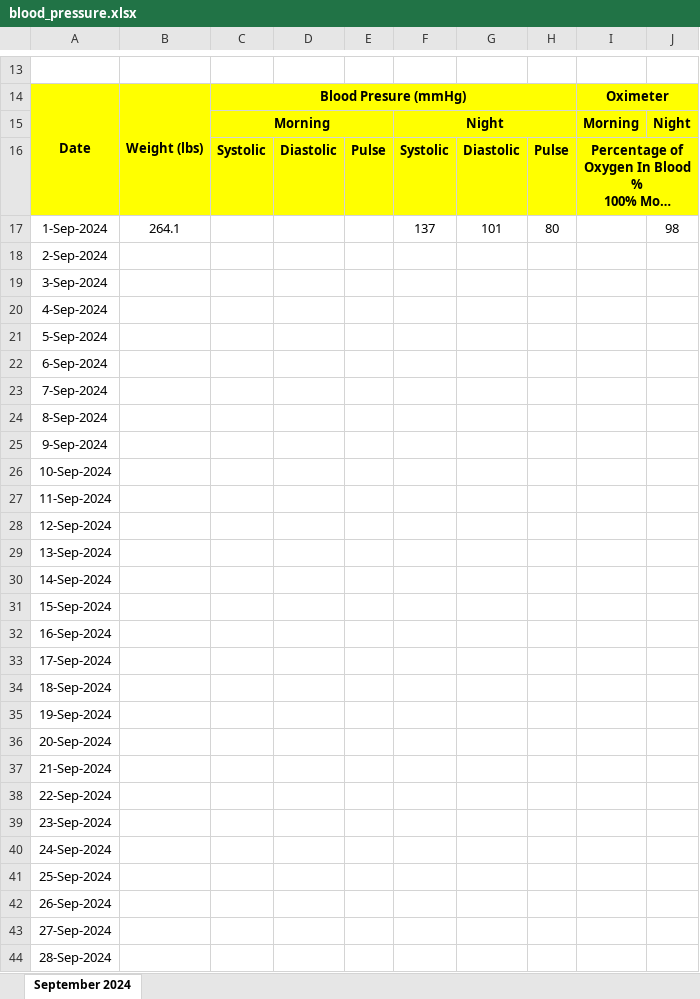
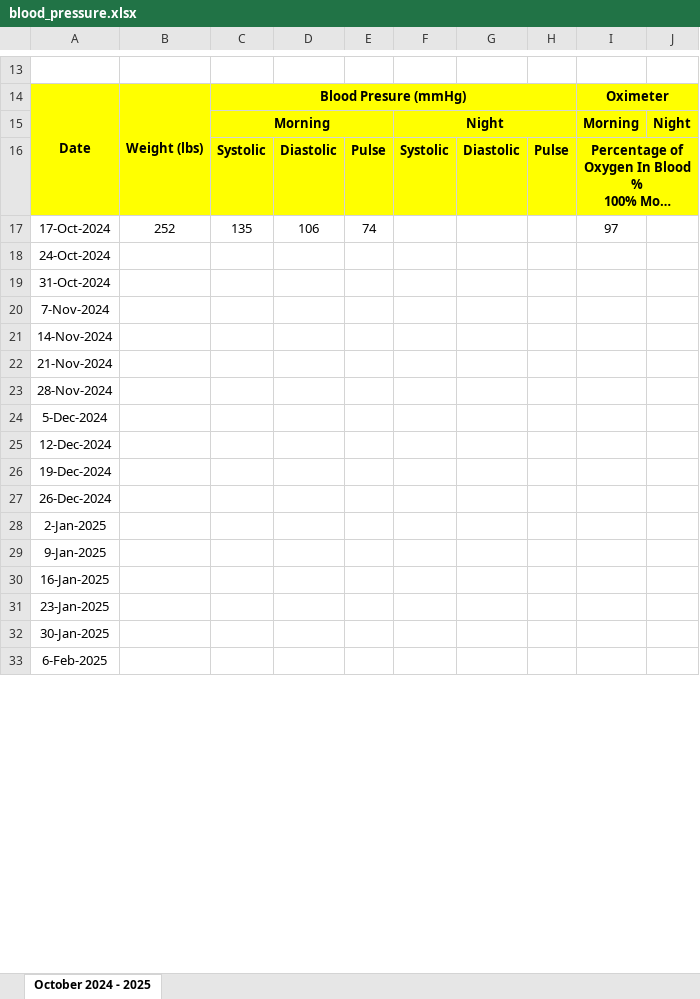
Before and after one commit to singluntang/Written-Notes, an Excel workbook: Health-Blood-Pressure/blood_pressure.xlsx, sheet October 2024 - 2025, drawn as a sheet; only a part is shown, gaps mark what is left out; long unchanged cells end in …; values as stored, in another font and other column widths than the file's, no borders; conditional formats not drawn; removed rows and columns are numbered as before the commit, all else as after; the diff covers the shown part only; the diff names each change by its address in the sheet, - before the commit and + after, or states it on an @@ line.

Commit message:
docs: initial commit

```diff
--- a/Health-Blood-Pressure/blood_pressure.xlsx (sheet October 2024 - 2025)
+++ b/Health-Blood-Pressure/blood_pressure.xlsx (sheet October 2024 - 2025)
-sheet tab: September 2024
+sheet tab: October 2024 - 2025
-row 17: 1-Sep-2024 | 264.1 |  |  |  | 137 | 101 | 80 |  | 98
-row 18: 2-Sep-2024
-row 19: 3-Sep-2024
-row 20: 4-Sep-2024
-row 21: 5-Sep-2024
-row 22: 6-Sep-2024
-row 23: 7-Sep-2024
-row 24: 8-Sep-2024
-row 25: 9-Sep-2024
-row 26: 10-Sep-2024
-row 27: 11-Sep-2024
-row 28: 12-Sep-2024
+row 17: 17-Oct-2024 | 252 | 135 | 106 | 74 |  |  |  | 97
-A18: 13-Sep-2024
+A18: 24-Oct-2024
-A19: 14-Sep-2024
+A19: 31-Oct-2024
-A20: 15-Sep-2024
+A20: 7-Nov-2024
-A21: 16-Sep-2024
+A21: 14-Nov-2024
-A22: 17-Sep-2024
+A22: 21-Nov-2024
-A23: 18-Sep-2024
+A23: 28-Nov-2024
-A24: 19-Sep-2024
+A24: 5-Dec-2024
-A25: 20-Sep-2024
+A25: 12-Dec-2024
-A26: 21-Sep-2024
+A26: 19-Dec-2024
-A27: 22-Sep-2024
+A27: 26-Dec-2024
-A28: 23-Sep-2024
+A28: 2-Jan-2025
-A29: 24-Sep-2024
+A29: 9-Jan-2025
-A30: 25-Sep-2024
+A30: 16-Jan-2025
-A31: 26-Sep-2024
+A31: 23-Jan-2025
-A32: 27-Sep-2024
+A32: 30-Jan-2025
-A33: 28-Sep-2024
+A33: 6-Feb-2025
```
Also changed, not shown: 2 edited cells elsewhere in this sheet.
